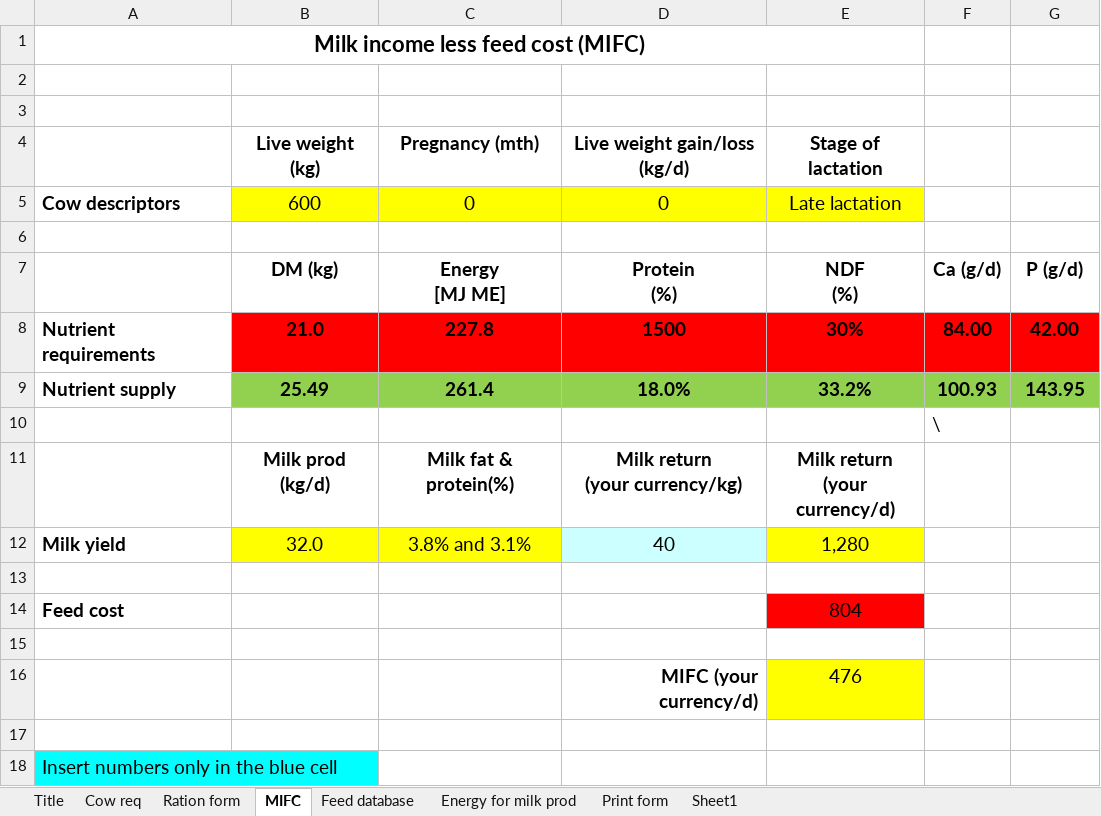
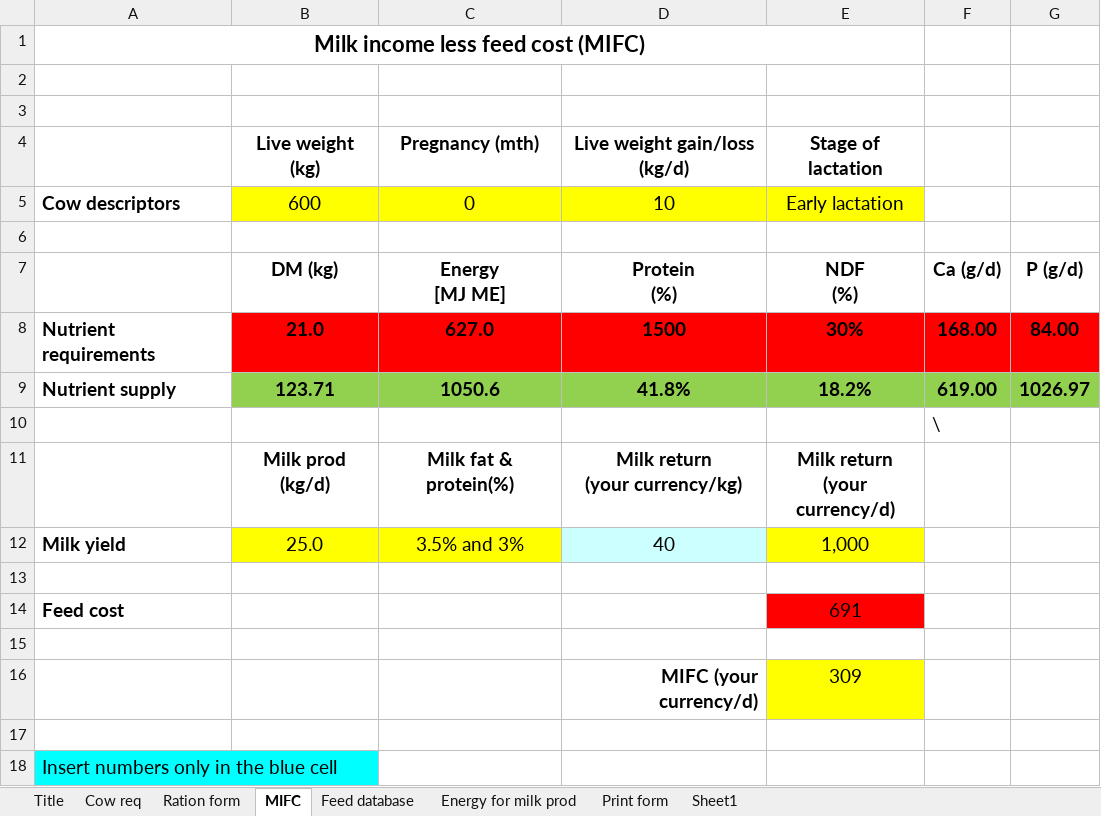
Before and after one commit to fineoutput/agriculture, an Excel workbook: assets/excel/check_my_feed.xlsm, sheet MIFC, drawn as a sheet; values as stored, in another font and other column widths than the file's, no borders; removed rows and columns are numbered as before the commit, all else as after; the diff names each change by its address in the sheet, - before the commit and + after, or states it on an @@ line.

```diff
--- a/assets/excel/check_my_feed.xlsm (sheet MIFC)
+++ b/assets/excel/check_my_feed.xlsm (sheet MIFC)
-D5 (Live weight gain/loss (kg/d)): 0
+D5 (Live weight gain/loss (kg/d)): 10
-E5 (Stage of lactation): Late lactation
+E5 (Stage of lactation): Early lactation
-C8 (Pregnancy (mth)): 227.8
+C8 (Pregnancy (mth)): 627.0
-F8: 84.00
+F8: 168.00
-G8: 42.00
+G8: 84.00
-row 9: Nutrient supply | 25.49 | 261.4 | 18.0% | 33.2% | 100.93 | 143.95
+row 9: Nutrient supply | 123.71 | 1050.6 | 41.8% | 18.2% | 619.00 | 1026.97
-B12 (Live weight (kg)): 32.0
+B12 (Live weight (kg)): 25.0
-C12 (Pregnancy (mth)): 3.8% and 3.1%
+C12 (Pregnancy (mth)): 3.5% and 3%
-E12 (Stage of lactation): 1,280
+E12 (Stage of lactation): 1,000
-E14 (Stage of lactation): 804
+E14 (Stage of lactation): 691
-E16 (Stage of lactation): 476
+E16 (Stage of lactation): 309
```
Also changed, not shown: sheet Ration form, sheet Feed database, sheet Print form, sheet Cow req, charts or pictures, 6 other files.
